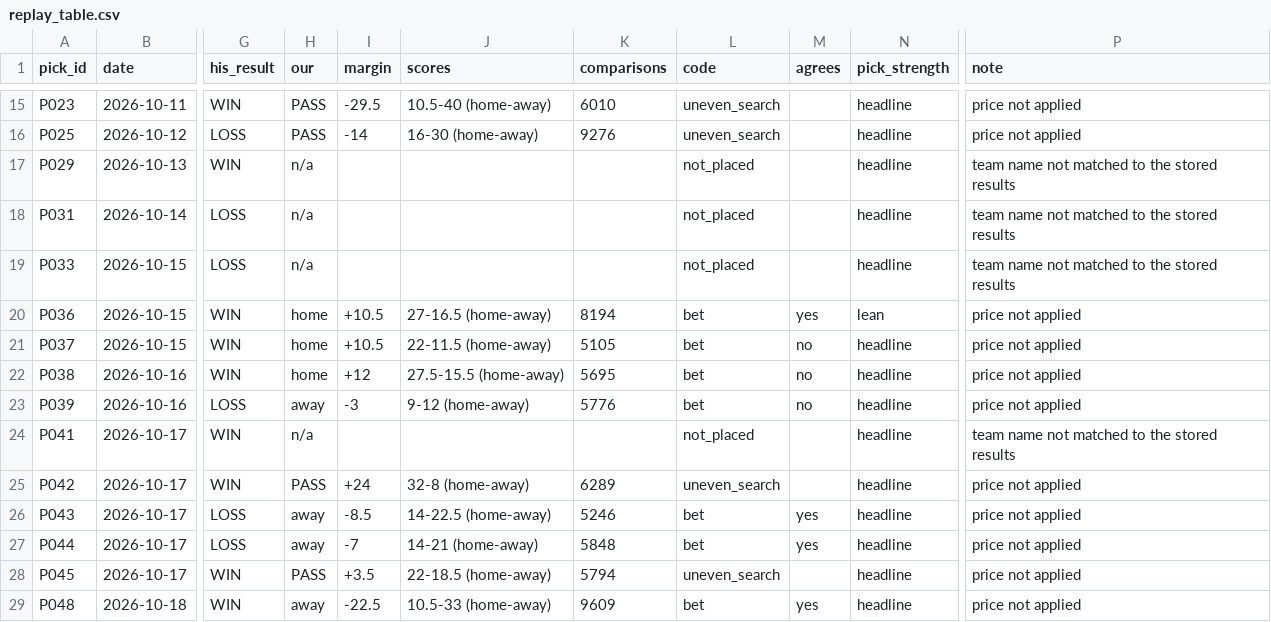
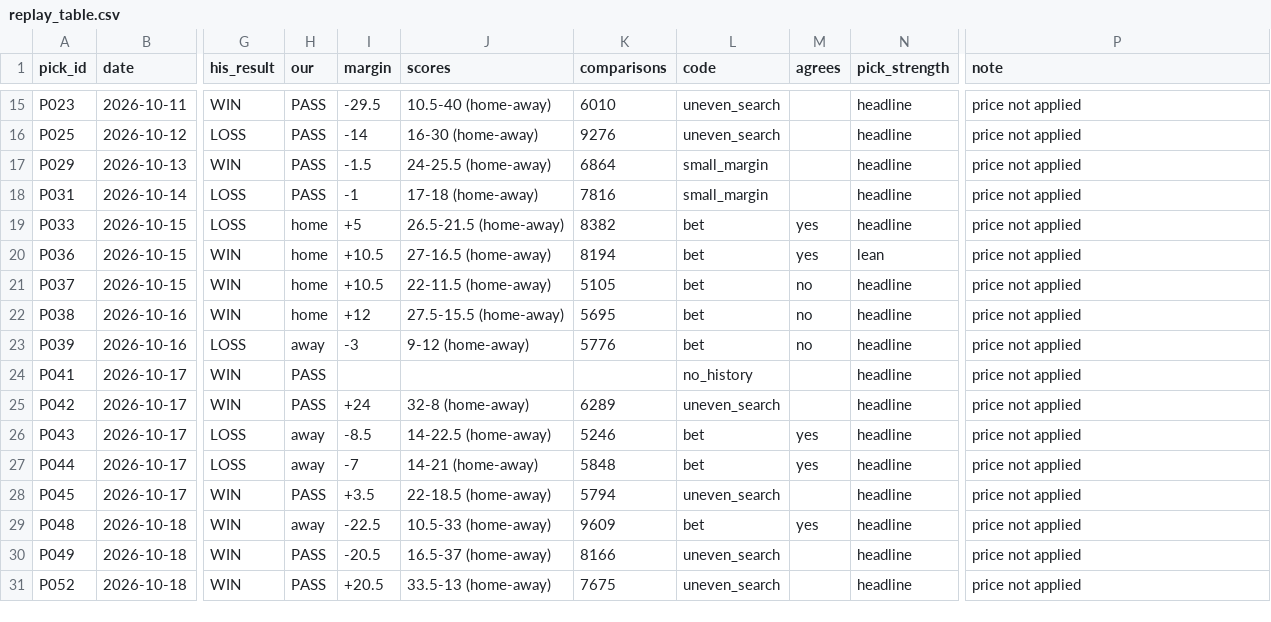
Before and after one commit to breydenerrett-cmd/aisportsanalysis, a CSV file: research/rabbitszn/replay_table.csv, drawn as a sheet; only a part is shown, gaps mark what is left out; the shorter side is filled out with more unchanged rows; the diff covers the shown part only; the diff names each change by its address in the sheet, - before the commit and + after, or states it on an @@ line.

```diff
--- a/research/rabbitszn/replay_table.csv
+++ b/research/rabbitszn/replay_table.csv
-H17:H18 (our): n/a
+H17:H18 (our): PASS
-I17 (margin): (empty)
+I17 (margin): -1.5
-J17 (scores): (empty)
+J17 (scores): 24-25.5 (home-away)
-K17 (comparisons): (empty)
+K17 (comparisons): 6864
-L17:L18 (code): not_placed
+L17:L18 (code): small_margin
-P17:P19 (note): team name not matched to the stored results
+P17:P19 (note): price not applied
-I18 (margin): (empty)
+I18 (margin): -1
-J18 (scores): (empty)
+J18 (scores): 17-18 (home-away)
-K18 (comparisons): (empty)
+K18 (comparisons): 7816
-H19 (our): n/a
+H19 (our): home
-I19 (margin): (empty)
+I19 (margin): +5
-J19 (scores): (empty)
+J19 (scores): 26.5-21.5 (home-away)
-K19 (comparisons): (empty)
+K19 (comparisons): 8382
-L19 (code): not_placed
+L19 (code): bet
-M19 (agrees): (empty)
+M19 (agrees): yes
-H24 (our): n/a
+H24 (our): PASS
-L24 (code): not_placed
+L24 (code): no_history
-P24 (note): team name not matched to the stored results
+P24 (note): price not applied
```
Also changed, not shown: 36 edited cells elsewhere in this file, 8 other files.
